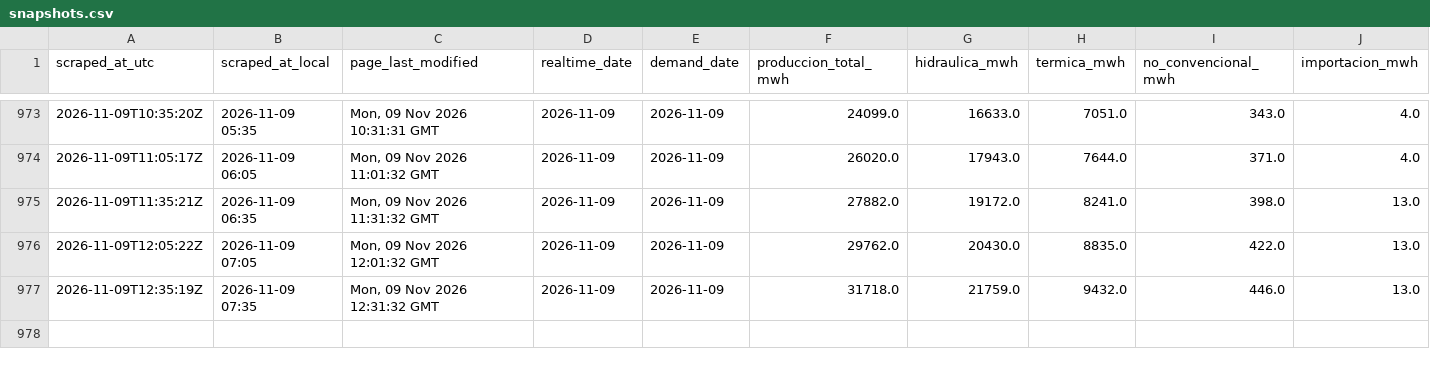
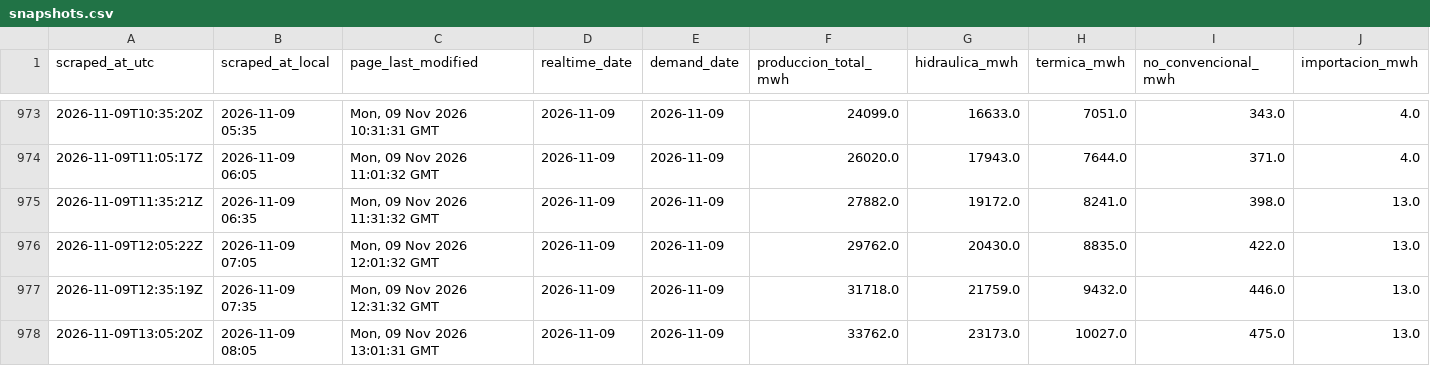
Before and after one commit to pabesjimenez/cenace-monitor, a CSV file: data/snapshots.csv, drawn as a sheet; only a part is shown, gaps mark what is left out; rows hold the shown columns only; the diff names each change by its address in the sheet, - before the commit and + after, or states it on an @@ line.

```diff
--- a/data/snapshots.csv
+++ b/data/snapshots.csv
+row 978: 2026-11-09T13:05:20Z | 2026-11-09 08:05 | Mon, 09 Nov 2026 13:01:31 GMT | 2026-11-09 | 2026-11-09 | 33762.0 | 23173.0 | 10027.0 | 475.0 | 13.0
```
Also changed, not shown: data/annual_asof.csv, data/curve_realtime.csv, 12 other files.
